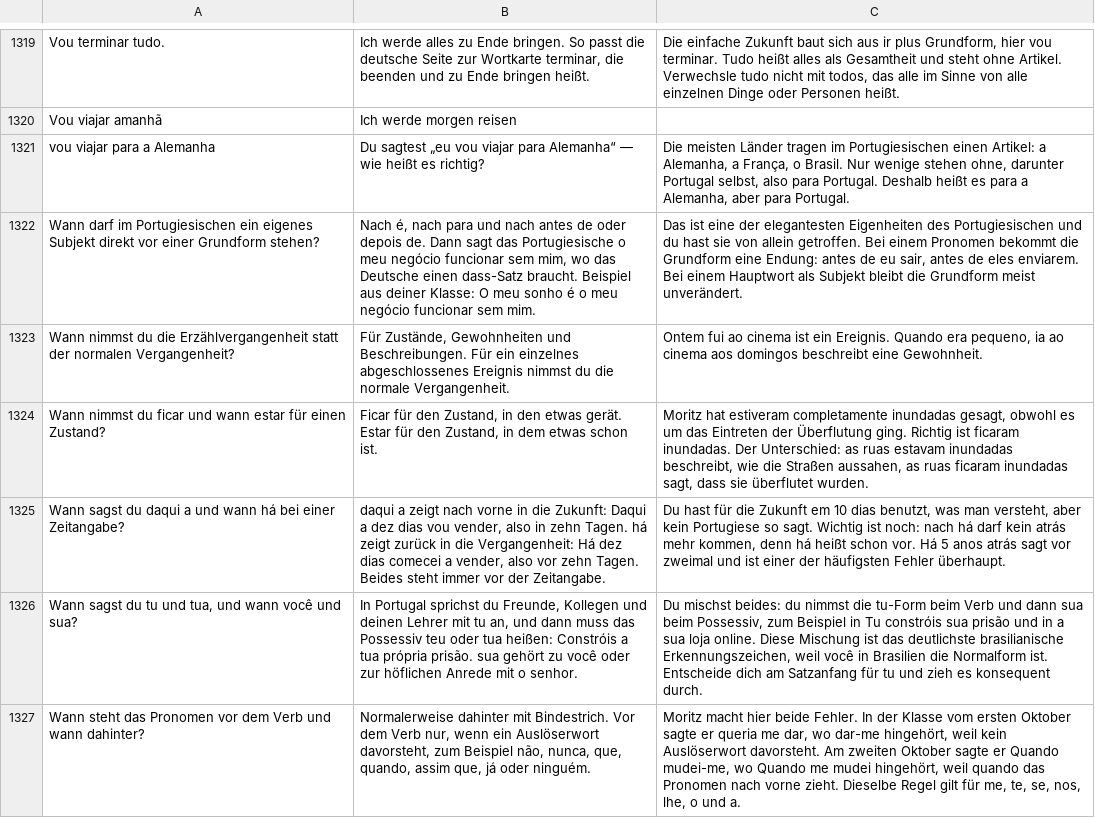
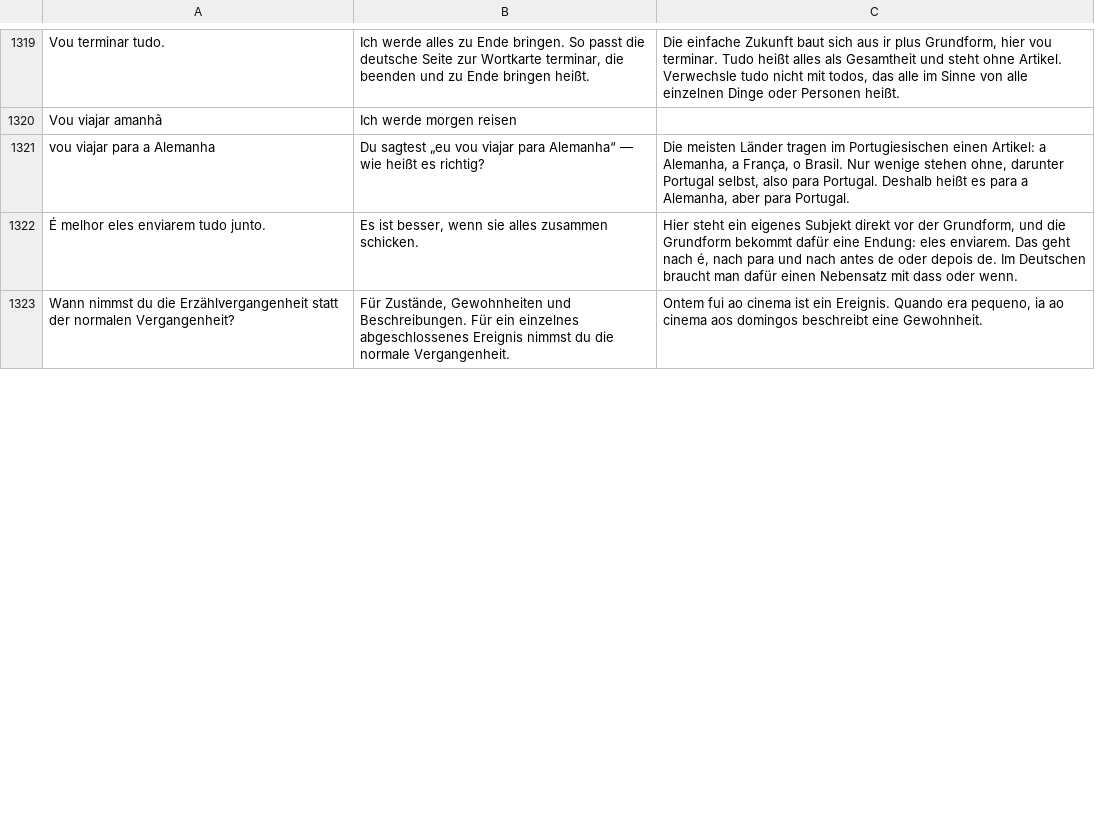
Before and after one commit to holymolymo/pt-teacher, a CSV file: vokabeln/vokabeln-master.csv, drawn as a sheet; only a part is shown, gaps mark what is left out; the diff covers the shown part only.

```diff
--- a/vokabeln/vokabeln-master.csv
+++ b/vokabeln/vokabeln-master.csv
@@ -1321,7 +1321,3 @@ Vou viajar amanhã;Ich werde morgen reisen;
 vou viajar para a Alemanha;Du sagtest „eu vou viajar para Alemanha“ — wie heißt es richtig?;Die meisten Länder tragen im Portugiesischen einen Artikel: a Alemanha, a França, o Brasil. Nur wenige stehen ohne, darunter Portugal selbst, also para Portugal. Deshalb heißt es para a Alemanha, aber para Portugal.
-Wann darf im Portugiesischen ein eigenes Subjekt direkt vor einer Grundform stehen?;Nach é, nach para und nach antes de oder depois de. Dann sagt das Portugiesische o meu negócio funcionar sem mim, wo das Deutsche einen dass-Satz braucht. Beispiel aus deiner Klasse: O meu sonho é o meu negócio funcionar sem mim.;Das ist eine der elegantesten Eigenheiten des Portugiesischen und du hast sie von allein getroffen. Bei einem Pronomen bekommt die Grundform eine Endung: antes de eu sair, antes de eles enviarem. Bei einem Hauptwort als Subjekt bleibt die Grundform meist unverändert.
+É melhor eles enviarem tudo junto.;Es ist besser, wenn sie alles zusammen schicken.;Hier steht ein eigenes Subjekt direkt vor der Grundform, und die Grundform bekommt dafür eine Endung: eles enviarem. Das geht nach é, nach para und nach antes de oder depois de. Im Deutschen braucht man dafür einen Nebensatz mit dass oder wenn.
 Wann nimmst du die Erzählvergangenheit statt der normalen Vergangenheit?;Für Zustände, Gewohnheiten und Beschreibungen. Für ein einzelnes abgeschlossenes Ereignis nimmst du die normale Vergangenheit.;Ontem fui ao cinema ist ein Ereignis. Quando era pequeno, ia ao cinema aos domingos beschreibt eine Gewohnheit.
-Wann nimmst du ficar und wann estar für einen Zustand?;Ficar für den Zustand, in den etwas gerät. Estar für den Zustand, in dem etwas schon ist.;Moritz hat estiveram completamente inundadas gesagt, obwohl es um das Eintreten der Überflutung ging. Richtig ist ficaram inundadas. Der Unterschied: as ruas estavam inundadas beschreibt, wie die Straßen aussahen, as ruas ficaram inundadas sagt, dass sie überflutet wurden.
-Wann sagst du daqui a und wann há bei einer Zeitangabe?;daqui a zeigt nach vorne in die Zukunft: Daqui a dez dias vou vender, also in zehn Tagen. há zeigt zurück in die Vergangenheit: Há dez dias comecei a vender, also vor zehn Tagen. Beides steht immer vor der Zeitangabe.;Du hast für die Zukunft em 10 dias benutzt, was man versteht, aber kein Portugiese so sagt. Wichtig ist noch: nach há darf kein atrás mehr kommen, denn há heißt schon vor. Há 5 anos atrás sagt vor zweimal und ist einer der häufigsten Fehler überhaupt.
-Wann sagst du tu und tua, und wann você und sua?;In Portugal sprichst du Freunde, Kollegen und deinen Lehrer mit tu an, und dann muss das Possessiv teu oder tua heißen: Constróis a tua própria prisão. sua gehört zu você oder zur höflichen Anrede mit o senhor.;Du mischst beides: du nimmst die tu-Form beim Verb und dann sua beim Possessiv, zum Beispiel in Tu constróis sua prisão und in a sua loja online. Diese Mischung ist das deutlichste brasilianische Erkennungszeichen, weil você in Brasilien die Normalform ist. Entscheide dich am Satzanfang für tu und zieh es konsequent durch.
-Wann steht das Pronomen vor dem Verb und wann dahinter?;Normalerweise dahinter mit Bindestrich. Vor dem Verb nur, wenn ein Auslöserwort davorsteht, zum Beispiel não, nunca, que, quando, assim que, já oder ninguém.;Moritz macht hier beide Fehler. In der Klasse vom ersten Oktober sagte er queria me dar, wo dar-me hingehört, weil kein Auslöserwort davorsteht. Am zweiten Oktober sagte er Quando mudei-me, wo Quando me mudei hingehört, weil quando das Pronomen nach vorne zieht. Dieselbe Regel gilt für me, te, se, nos, lhe, o und a.
```
Also changed, not shown: 13 added rows, 9 removed rows and 4 edited cells elsewhere in this file, vokabeln/vokabeln-fragen.csv, vokabeln/vokabeln-grammatik.csv, 46 other files.
